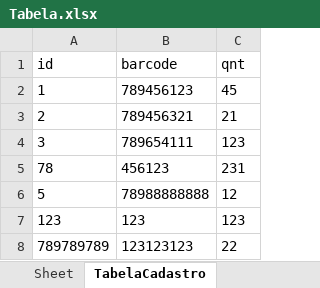
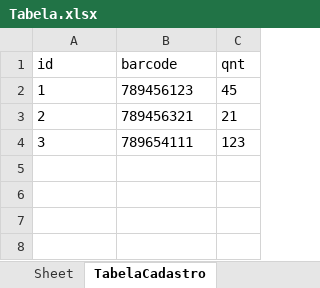
Before and after one commit to Shepardy22/Python_Projects, an Excel workbook: empresa/desenvolvimento/TabelaCadastro/data/Tabela.xlsx, sheet TabelaCadastro, drawn as a sheet; values as stored, in another font and other column widths than the file's, no borders; the diff names each change by its address in the sheet, - before the commit and + after, or states it on an @@ line.

```diff
--- a/empresa/desenvolvimento/TabelaCadastro/data/Tabela.xlsx (sheet TabelaCadastro)
+++ b/empresa/desenvolvimento/TabelaCadastro/data/Tabela.xlsx (sheet TabelaCadastro)
-row 5: 78 | 456123 | 231
-row 6: 5 | 78988888888 | 12
-row 7: 123 | 123 | 123
-row 8: 789789789 | 123123123 | 22
```
Also changed, not shown: 3 other files.
